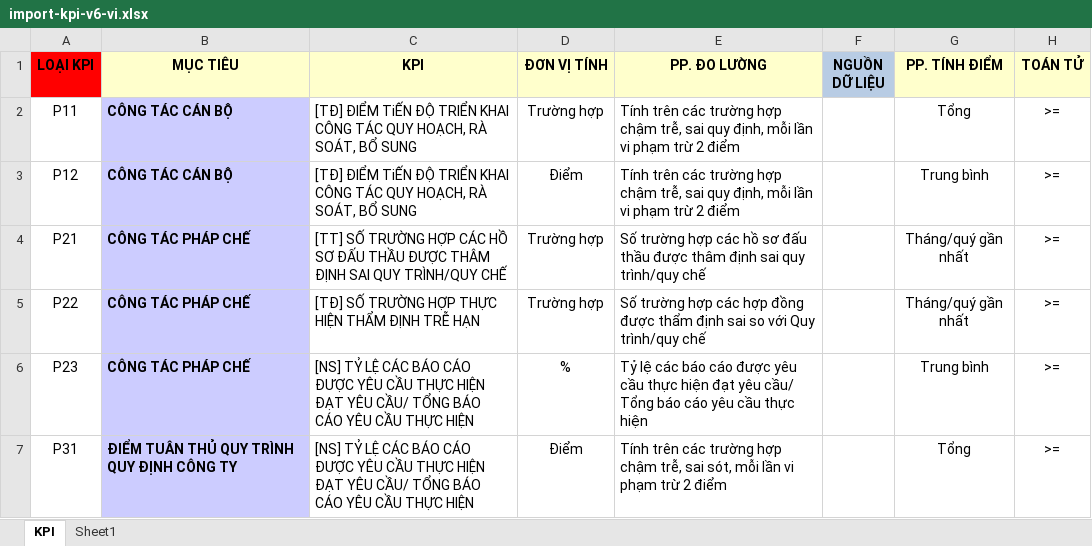
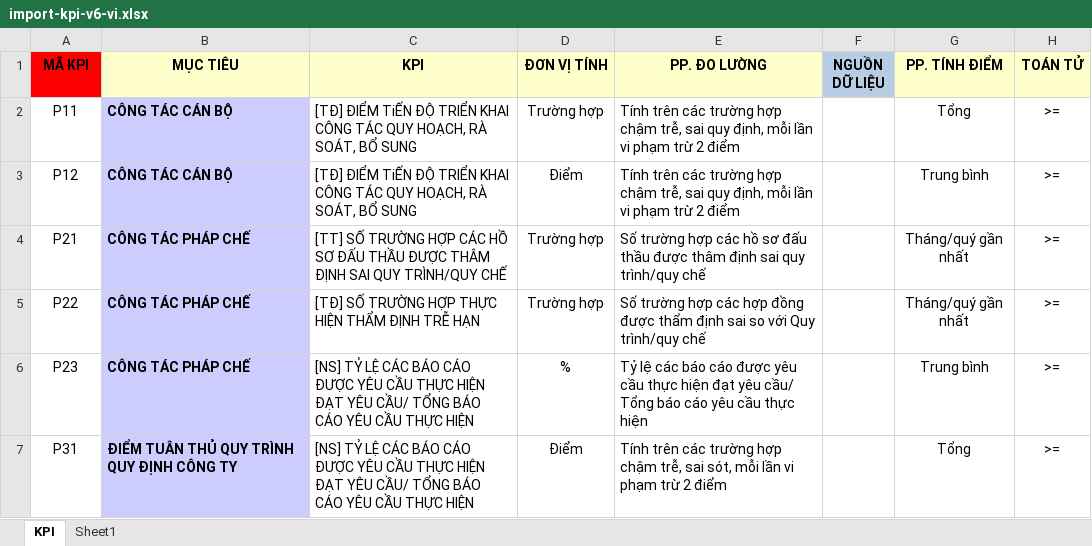
Before and after one commit to hongphi/dxg.github.io, an Excel workbook: public/templates/import-kpi-v6-vi.xlsx, sheet KPI, drawn as a sheet; only a part is shown; values as stored, in another font and other column widths than the file's, no borders; the diff names each change by its address in the sheet, - before the commit and + after, or states it on an @@ line.

Commit message:
aad

```diff
--- a/public/templates/import-kpi-v6-vi.xlsx (sheet KPI)
+++ b/public/templates/import-kpi-v6-vi.xlsx (sheet KPI)
-A1: LOẠI KPI
+A1: MÃ KPI
```
